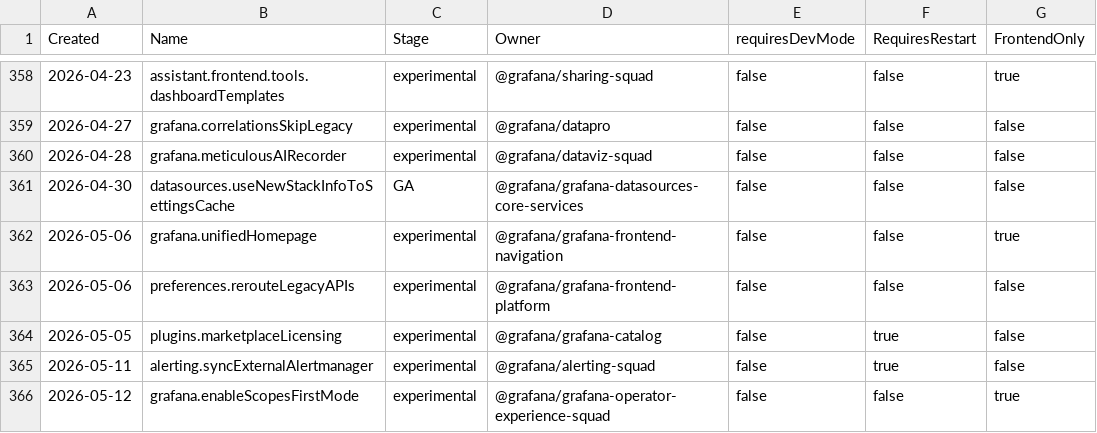
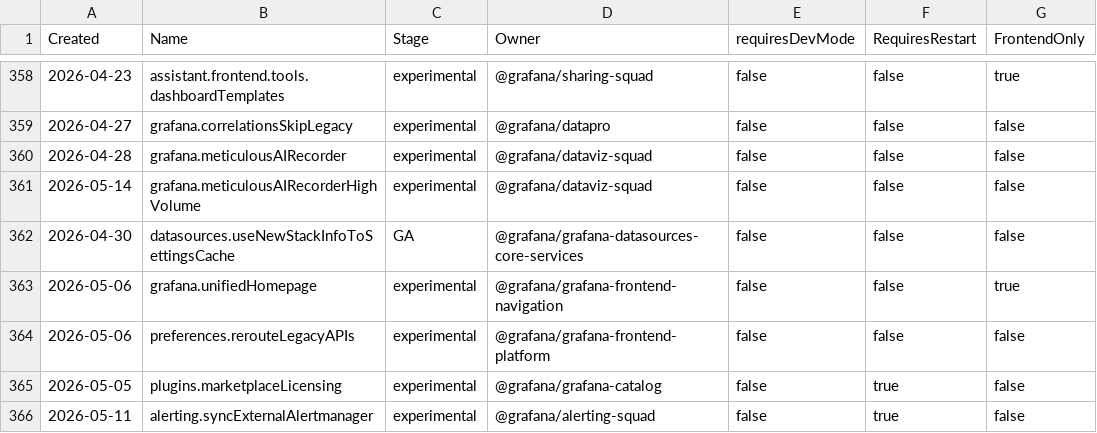
Before and after one commit to weiyilai/grafana, a CSV file: pkg/services/featuremgmt/toggles_gen.csv, drawn as a sheet; only a part is shown, gaps mark what is left out; the shorter side is filled out with more unchanged rows.

Commit message:
Meticulous: Introduce flag to control production mode for increased collection (#124951)

```diff
--- a/pkg/services/featuremgmt/toggles_gen.csv
+++ b/pkg/services/featuremgmt/toggles_gen.csv
@@ -360,2 +360,3 @@ Created,Name,Stage,Owner,requiresDevMode,RequiresRestart,FrontendOnly
 2026-04-28,grafana.meticulousAIRecorder,experimental,@grafana/dataviz-squad,false,false,false
+2026-05-14,grafana.meticulousAIRecorderHighVolume,experimental,@grafana/dataviz-squad,false,false,false
 2026-04-30,datasources.useNewStackInfoToSettingsCache,GA,@grafana/grafana-datasources-core-services,false,false,false
```
Also changed, not shown: 6 other files.
